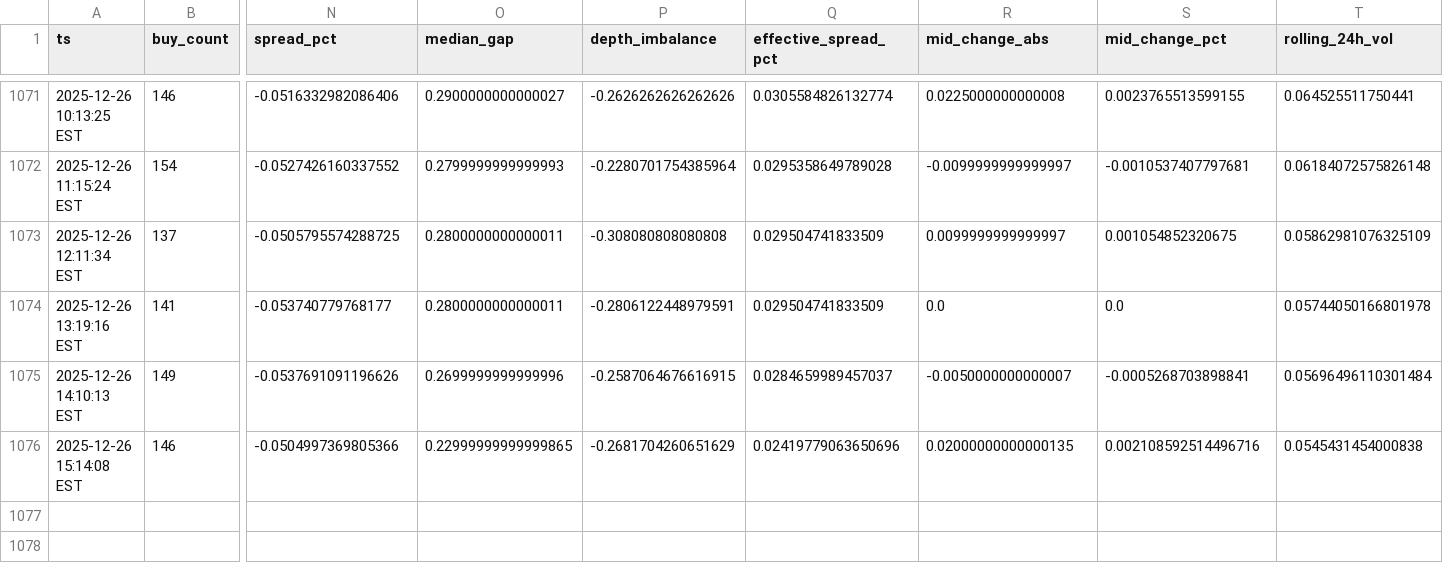
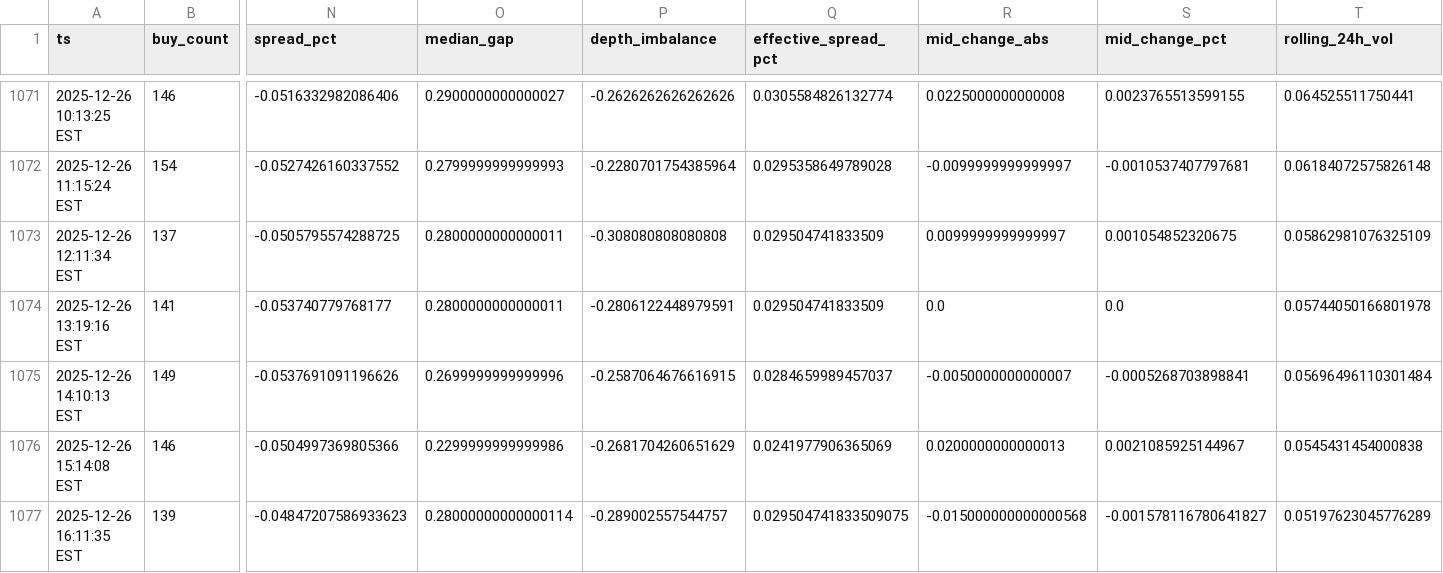
Before and after one commit to nicoortuno/bolivian-economy-tracker, a CSV file: app/ui/public/data/bob_p2p_history.csv, drawn as a sheet; only a part is shown, gaps mark what is left out; rows hold the shown columns only; the diff names each change by its address in the sheet, - before the commit and + after, or states it on an @@ line.

```diff
--- a/app/ui/public/data/bob_p2p_history.csv
+++ b/app/ui/public/data/bob_p2p_history.csv
-O1076 (median_gap): 0.22999999999999865
+O1076 (median_gap): 0.2299999999999986
-Q1076 (effective_spread_pct): 0.02419779063650696
+Q1076 (effective_spread_pct): 0.0241977906365069
-R1076 (mid_change_abs): 0.02000000000000135
+R1076 (mid_change_abs): 0.0200000000000013
-S1076 (mid_change_pct): 0.002108592514496716
+S1076 (mid_change_pct): 0.0021085925144967
+row 1077: 2025-12-26 16:11:35 EST | 139 | -0.04847207586933623 | 0.28000000000000114 | -0.289002557544757 | 0.029504741833509075 | -0.015000000000000568 | -0.001578116780641827 | 0.05197623045776289
```
